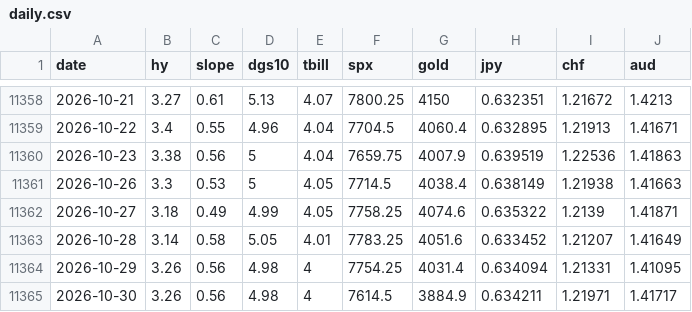
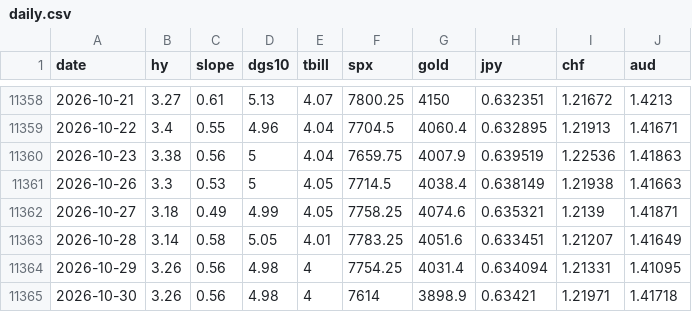
Before and after one commit to jbirnie209/strategy-dashboard, a CSV file: data/daily.csv, drawn as a sheet; only a part is shown, gaps mark what is left out.

```diff
--- a/data/daily.csv
+++ b/data/daily.csv
@@ -11361,5 +11361,5 @@ date,hy,slope,dgs10,tbill,spx,gold,jpy,chf,aud
 2026-10-26,3.3,0.53,5,4.05,7714.5,4038.4,0.638149,1.21938,1.41663
-2026-10-27,3.18,0.49,4.99,4.05,7758.25,4074.6,0.635322,1.2139,1.41871
-2026-10-28,3.14,0.58,5.05,4.01,7783.25,4051.6,0.633452,1.21207,1.41649
+2026-10-27,3.18,0.49,4.99,4.05,7758.25,4074.6,0.635321,1.2139,1.41871
+2026-10-28,3.14,0.58,5.05,4.01,7783.25,4051.6,0.633451,1.21207,1.41649
 2026-10-29,3.26,0.56,4.98,4,7754.25,4031.4,0.634094,1.21331,1.41095
-2026-10-30,3.26,0.56,4.98,4,7614.5,3884.9,0.634211,1.21971,1.41717
+2026-10-30,3.26,0.56,4.98,4,7614,3898.9,0.63421,1.21971,1.41718
```
Also changed, not shown: 1 other file.
